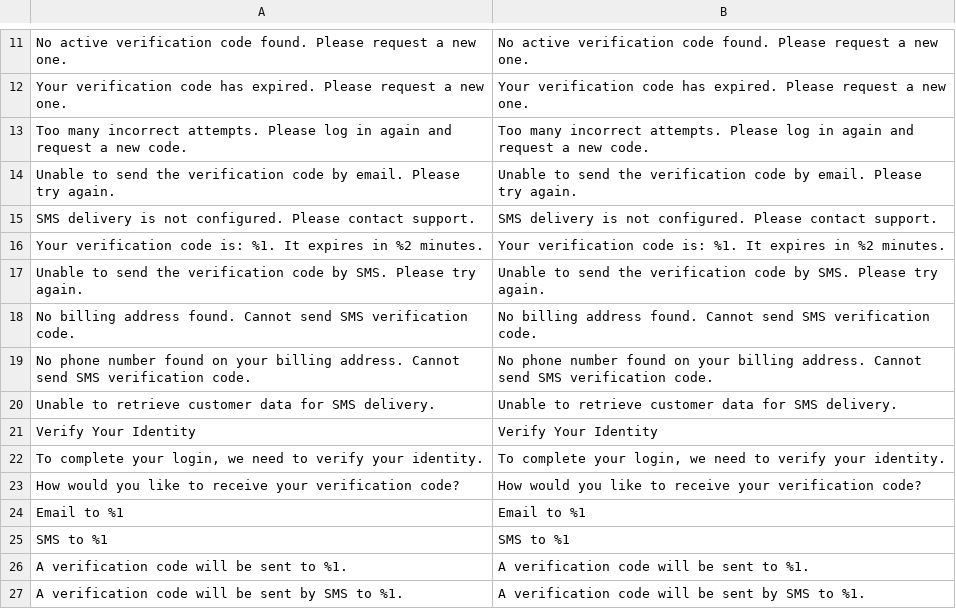
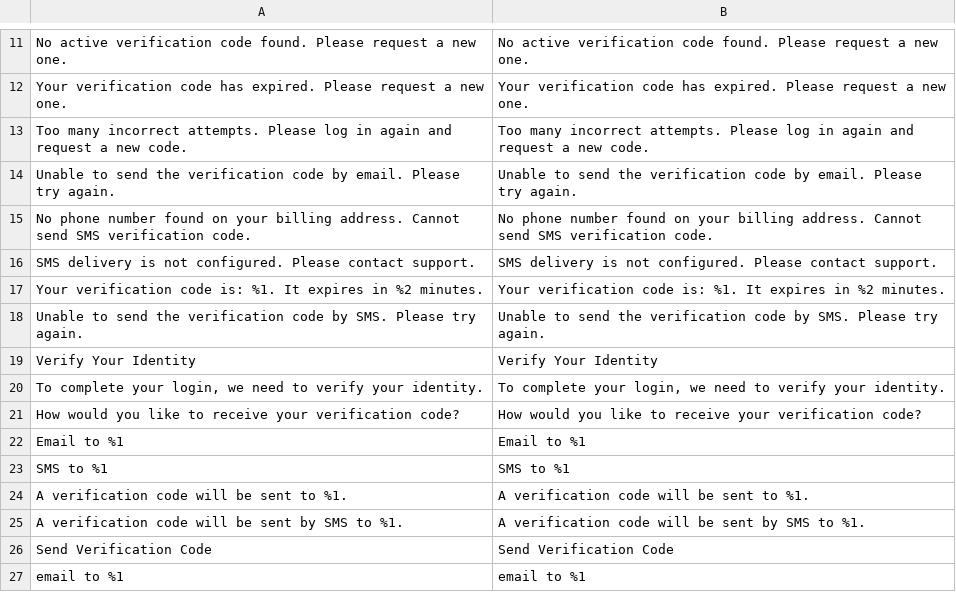
Before and after one commit to 5mehulhelp5/magento2-module-multi-factor-login, a CSV file: i18n/en_US.csv, drawn as a sheet; only a part is shown, gaps mark what is left out; the shorter side is filled out with more unchanged rows.

Commit message:
Add method-switching, extract Twilio factory, and refactor services
- Add `ChangeMethod` controller allowing customers to switch between SMS and email verification mid-flow
- Extract `CustomerPhoneResolver` service and `TwilioClientFactory` to decouple phone lookup and Twilio client instantiation from `SmsService`
- Simplify `RateLimitService` and `LoginPostPlugin` by removing redundant logic
- Update `Form` block and template to expose method-switching UI controls
- Extend `db_schema.xml` and translations for new verification method support
- Add `.gitattributes` export-ignore rules for CI and test artefacts

```diff
--- a/i18n/en_US.csv
+++ b/i18n/en_US.csv
@@ -14,2 +14,3 @@
 "Unable to send the verification code by email. Please try again.","Unable to send the verification code by email. Please try again."
+"No phone number found on your billing address. Cannot send SMS verification code.","No phone number found on your billing address. Cannot send SMS verification code."
 "SMS delivery is not configured. Please contact support.","SMS delivery is not configured. Please contact support."
@@ -17,5 +18,2 @@
 "Unable to send the verification code by SMS. Please try again.","Unable to send the verification code by SMS. Please try again."
-"No billing address found. Cannot send SMS verification code.","No billing address found. Cannot send SMS verification code."
-"No phone number found on your billing address. Cannot send SMS verification code.","No phone number found on your billing address. Cannot send SMS verification code."
-"Unable to retrieve customer data for SMS delivery.","Unable to retrieve customer data for SMS delivery."
 "Verify Your Identity","Verify Your Identity"
```
Also changed, not shown: 21 other files.
